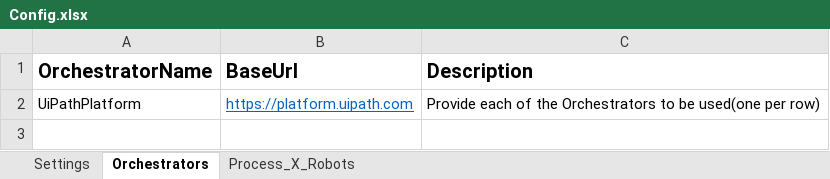
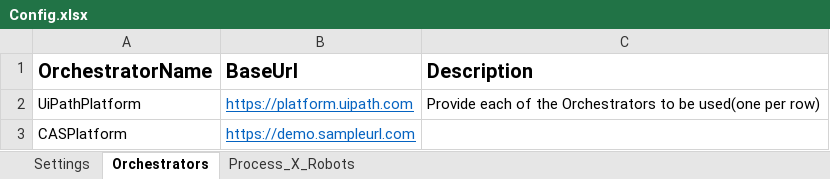
Before and after one commit to RakeshMadhavakurup/UiPath-Bot-Optimizer-Framework, an Excel workbook: BotManager/Data/Config.xlsx, sheet Orchestrators, drawn as a sheet; values as stored, in another font and other column widths than the file's, no borders; the diff names each change by its address in the sheet, - before the commit and + after, or states it on an @@ line.

```diff
--- a/BotManager/Data/Config.xlsx (sheet Orchestrators)
+++ b/BotManager/Data/Config.xlsx (sheet Orchestrators)
+row 3: CASPlatform | https://demo.sampleurl.com
```
Also changed, not shown: sheet Settings, sheet Process_X_Robots.
